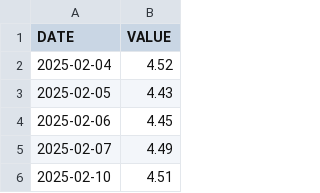
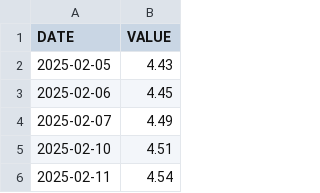
Before and after one commit to YONGJINSONG/market, a CSV file: data/fred/DGS10.csv, drawn as a sheet; only a part is shown; the shorter side is filled out with more unchanged rows; the diff names each change by its address in the sheet, - before the commit and + after, or states it on an @@ line.

```diff
--- a/data/fred/DGS10.csv
+++ b/data/fred/DGS10.csv
-row 2: 2025-02-04 | 4.52
```
Also changed, not shown: data/fred/DGS2.csv, 6 other files.
